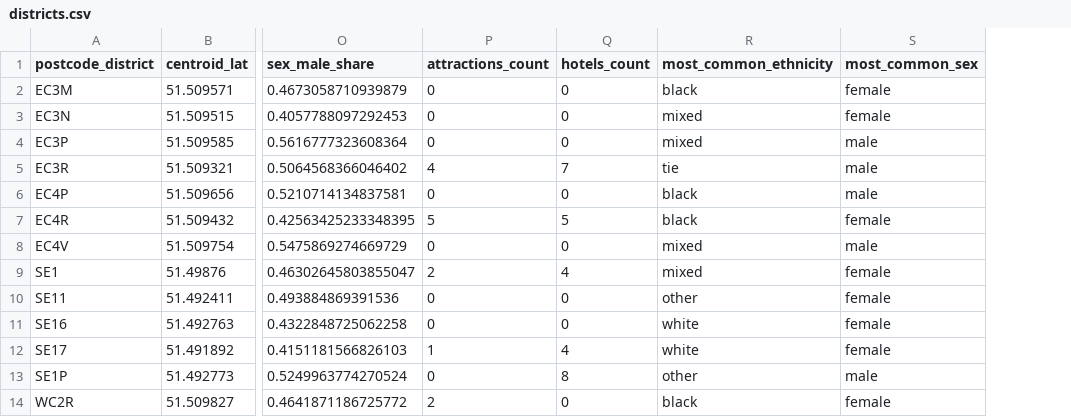
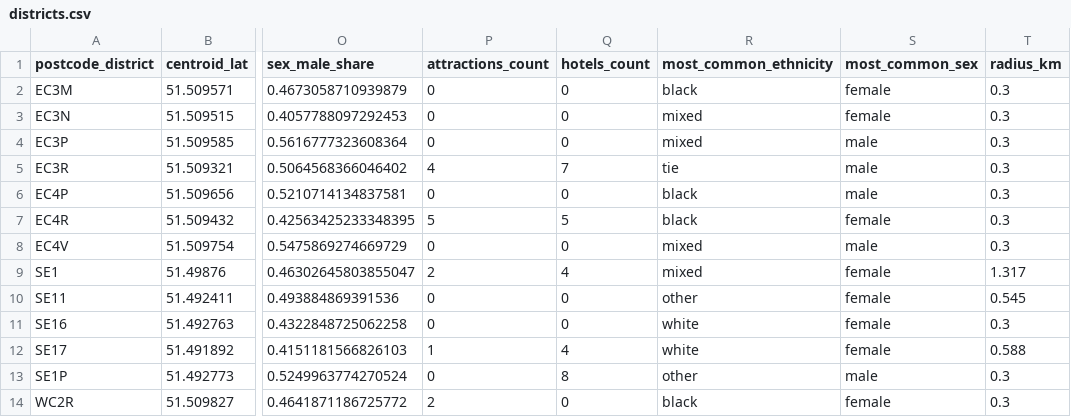
Before and after one commit to AdrielAu/PlotLuck, a CSV file: data/sample/districts.csv, drawn as a sheet; only a part is shown, gaps mark what is left out; the diff names each change by its address in the sheet, - before the commit and + after, or states it on an @@ line.

Commit message:
Add a district circle radius (radius_km) to the site bundle (#130)
The map needs a circle that roughly covers each postcode district. No open
OS/ONS postcode-district boundaries exist, so the build sets radius_km to
the distance from the centroid within which 90% of the district's ONSPD
postcodes lie, with a 0.3 km minimum for one- or two-postcode districts.
It is a display column, not an NN1 input: model and scores are unchanged
and the bundle version stays 2. Ships a radius rather than area_km2, as
agreed with the team, since the circle is all the site needs.

```diff
--- a/data/sample/districts.csv
+++ b/data/sample/districts.csv
+column T (radius_km), rows 2-14: 0.3 | 0.3 | 0.3 | 0.3 | 0.3 | 0.3 | 0.3 | 1.317 | 0.545 | 0.3 | 0.588 | 0.3 | 0.3
```
Also changed, not shown: 5 other files.
